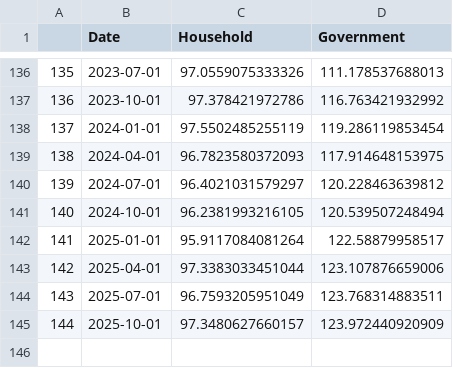
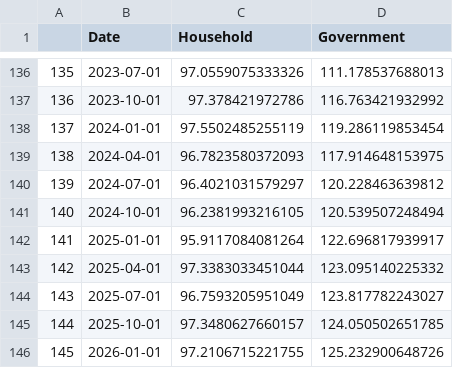
Before and after one commit to Dabra56/Economic_Dashboard, a CSV file: data/debt.csv, drawn as a sheet; only a part is shown, gaps mark what is left out.

Commit message:
New Executive Order signed - data updated!

```diff
--- a/data/debt.csv
+++ b/data/debt.csv
@@ -141,5 +141,6 @@
 "140",2024-10-01,96.2381993216105,120.539507248494
-"141",2025-01-01,95.9117084081264,122.58879958517
-"142",2025-04-01,97.3383033451044,123.107876659006
-"143",2025-07-01,96.7593205951049,123.768314883511
-"144",2025-10-01,97.3480627660157,123.972440920909
+"141",2025-01-01,95.9117084081264,122.696817939917
+"142",2025-04-01,97.3383033451044,123.095140225332
+"143",2025-07-01,96.7593205951049,123.817782243027
+"144",2025-10-01,97.3480627660157,124.050502651785
+"145",2026-01-01,97.2106715221755,125.232900648726
```
Also changed, not shown: data/canada_table.csv, data/fr_canada_table.csv.
